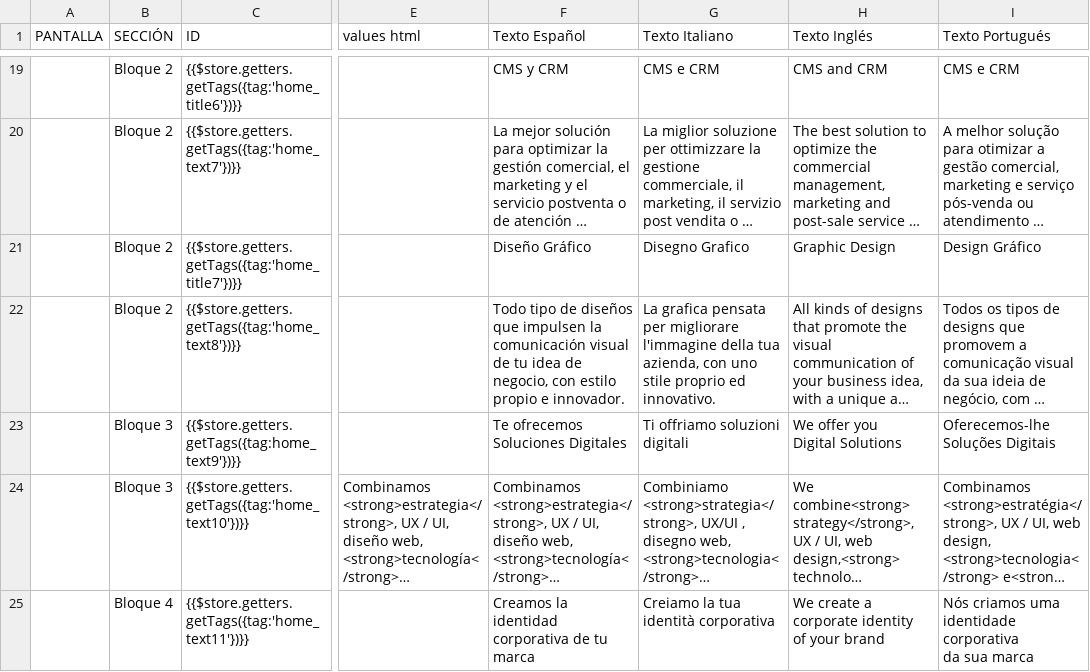
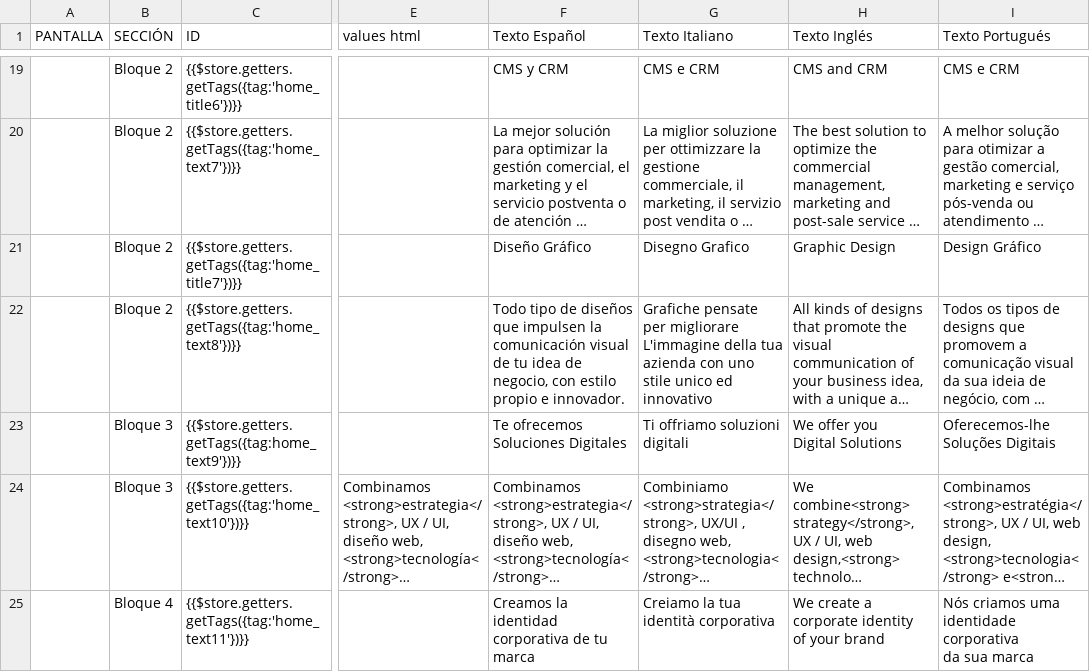
Before and after one commit to megui88/jumperr-site, a CSV file: public/csv/alltags.csv, drawn as a sheet; only a part is shown, gaps mark what is left out; long unchanged cells end in …; the diff covers the shown part only; the diff names each change by its address in the sheet, - before the commit and + after, or states it on an @@ line.

Commit message:
youtube video nuevo, textos

```diff
--- a/public/csv/alltags.csv
+++ b/public/csv/alltags.csv
-G22 (Texto Italiano): La grafica pensata per migliorare l'immagine della tua azienda, con uno stile proprio ed innovativo.
+G22 (Texto Italiano): Grafiche pensate per migliorare L'immagine della tua azienda con uno stile unico ed innovativo
```
Also changed, not shown: 17 edited cells elsewhere in this file, 3 other files.
